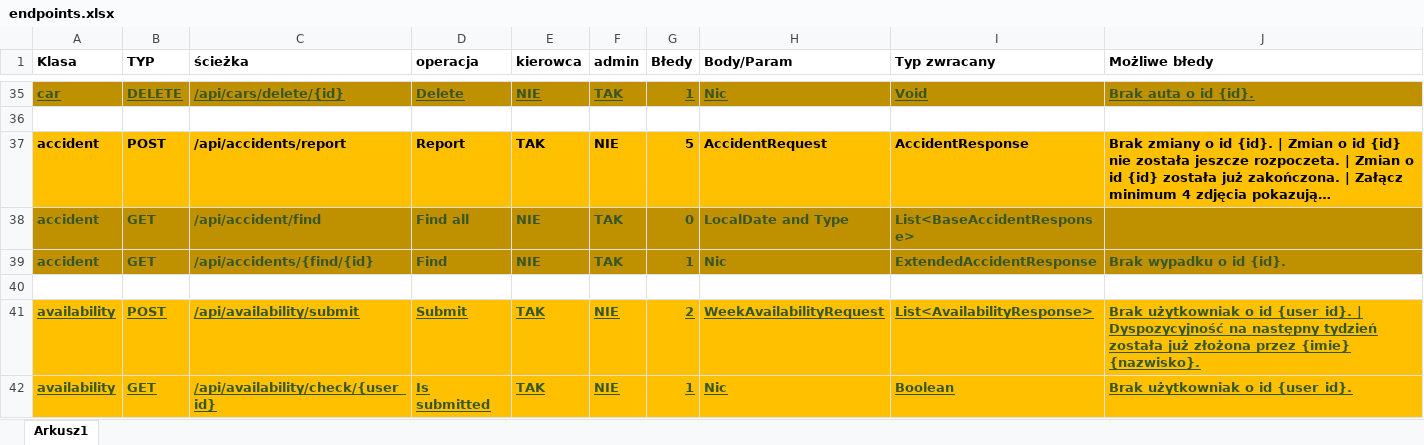
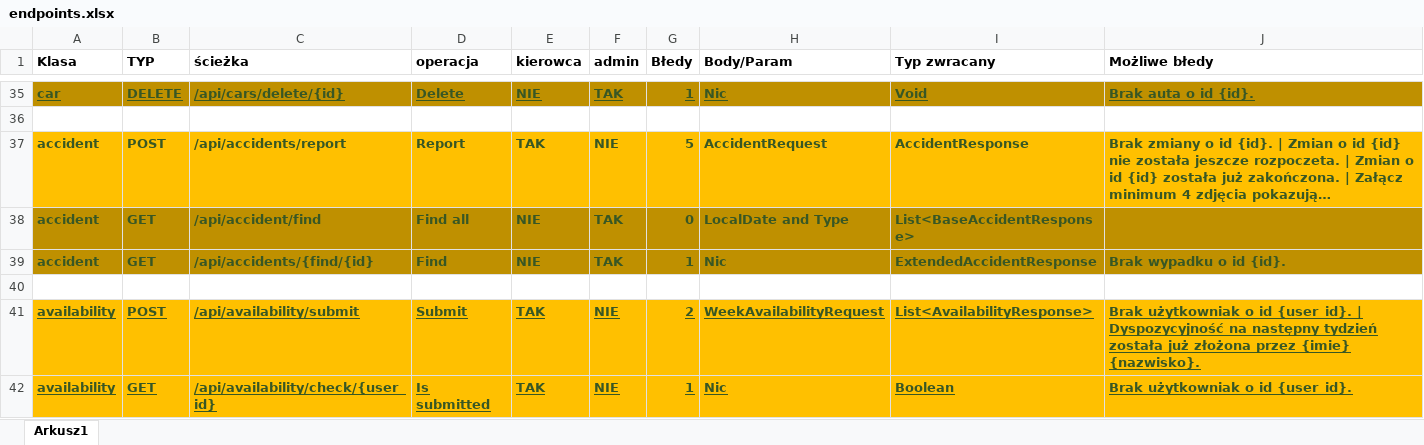
Before and after one commit to PiotrCiosmak/Automotive-partner-backend, an Excel workbook: docs/endpoints.xlsx, sheet Arkusz1, drawn as a sheet; only a part is shown, gaps mark what is left out; long unchanged cells end in …; values as stored, in another font and other column widths than the file's, no borders; the diff names each change by its address in the sheet, - before the commit and + after, or states it on an @@ line.

```diff
--- a/docs/endpoints.xlsx (sheet Arkusz1)
+++ b/docs/endpoints.xlsx (sheet Arkusz1)
-A37:J37 text colour: black
+A37:J37 text colour: #385724
```
Also changed, not shown: 1 other file.
